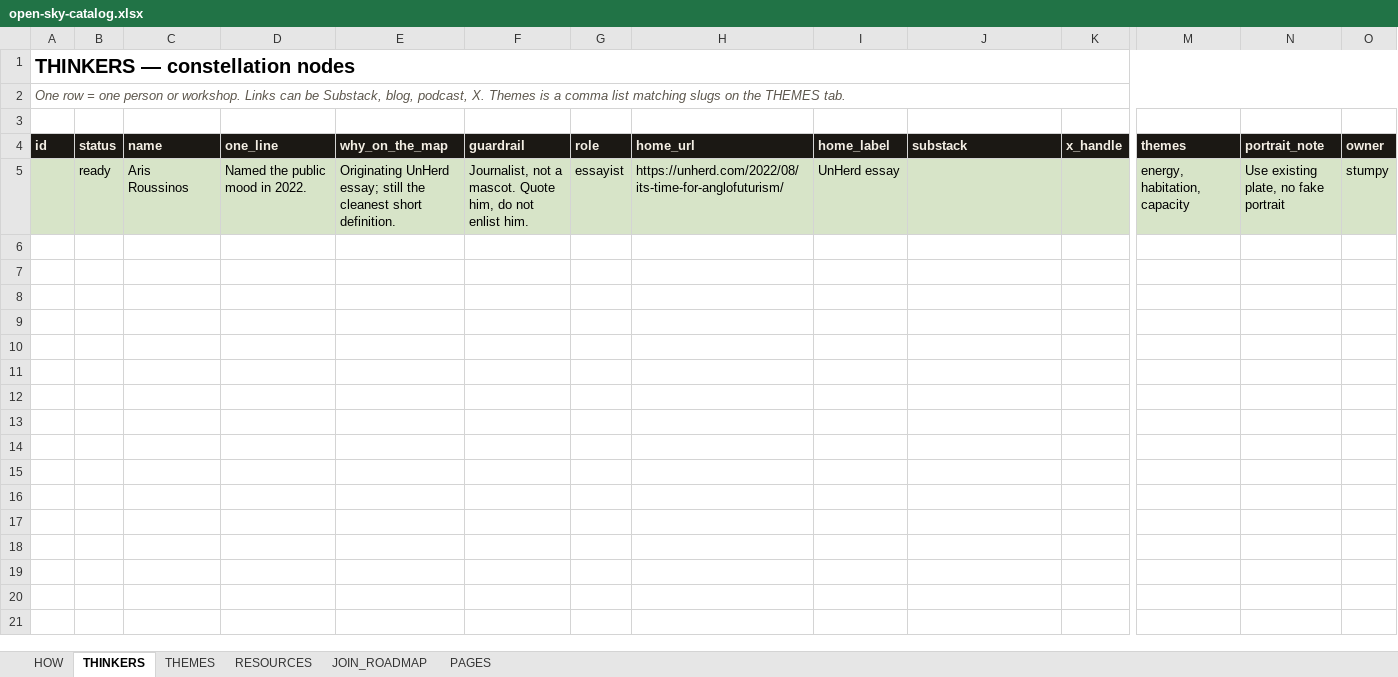
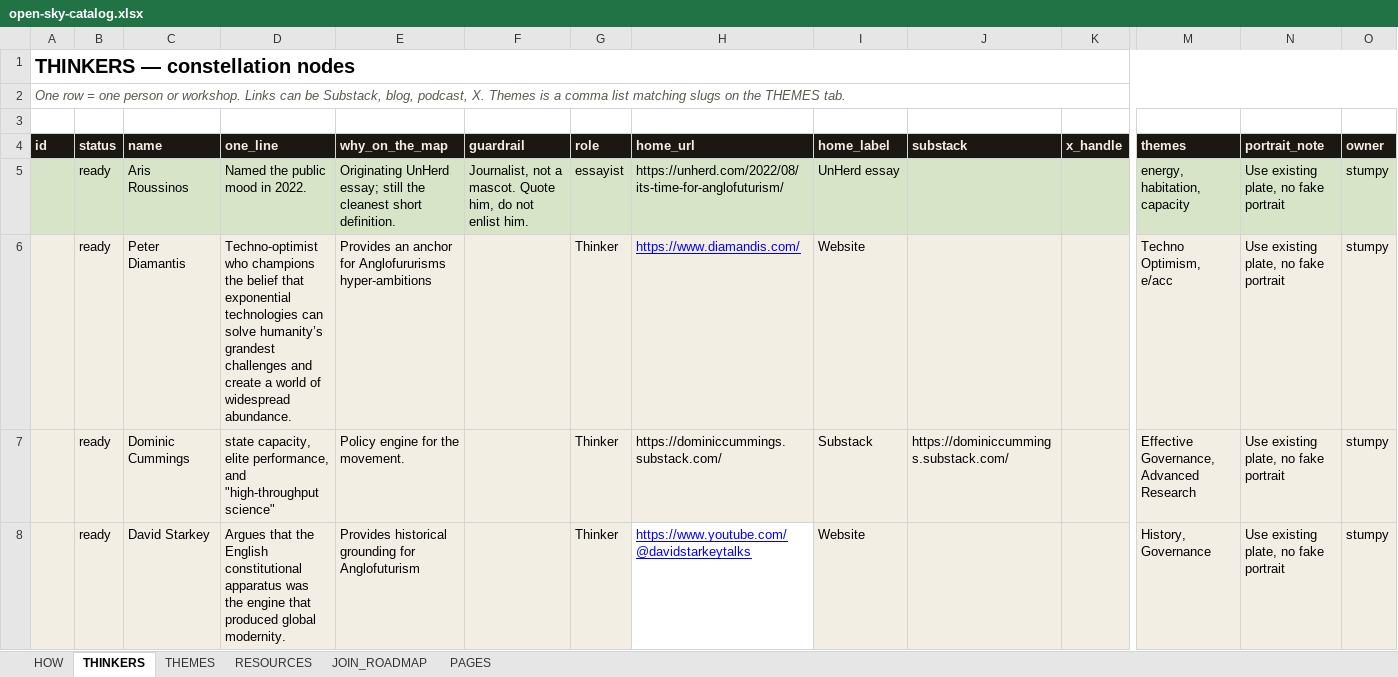
Before and after one commit to stumpyuk1/open-sky, an Excel workbook: content/open-sky-catalog.xlsx, sheet THINKERS, drawn as a sheet; only a part is shown, gaps mark what is left out; values as stored, in another font and other column widths than the file's, no borders; rows hold the shown columns only; the diff covers the shown part only; the diff names each change by its address in the sheet, - before the commit and + after, or states it on an @@ line.

```diff
--- a/content/open-sky-catalog.xlsx (sheet THINKERS)
+++ b/content/open-sky-catalog.xlsx (sheet THINKERS)
+row 6:  | ready | Peter Diamantis | Techno-optimist who champions the belief that exponential technologies can solve humanity’s grandest challenges and create a world of widespread abundance. | Provides an anchor for Anglofururisms hyper-ambitions |  | Thinker | https://www.diamandis.com/ | Website |  |  | Techno Optimism, e/acc | Use existing plate, no fake portrait | stumpy
+row 7:  | ready | Dominic Cummings | state capacity, elite performance, and "high-throughput science" | Policy engine for the movement. |  | Thinker | https://dominiccummings.substack.com/ | Substack | https://dominiccummings.substack.com/ |  | Effective Governance, Advanced Research | Use existing plate, no fake portrait | stumpy
+row 8:  | ready | David Starkey | Argues that the English constitutional apparatus was the engine that produced global modernity. | Provides historical grounding for Anglofuturism |  | Thinker | https://www.youtube.com/@davidstarkeytalks | Website |  |  | History, Governance | Use existing plate, no fake portrait | stumpy
```
Also changed, not shown: 2 added rows elsewhere in this sheet, sheet RESOURCES, sheet THEMES, 5 other files.
